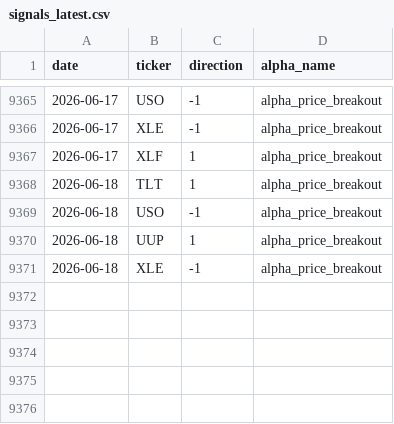
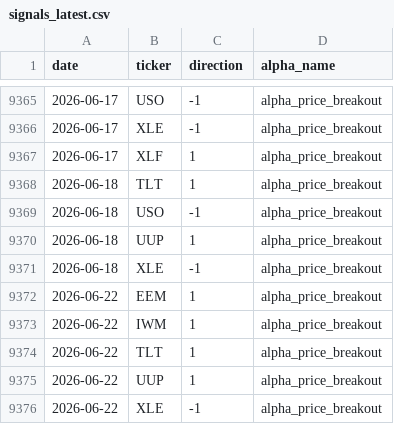
Before and after one commit to nikolas-joyce/alpha-price-breakout, a CSV file: outputs/signals_latest.csv, drawn as a sheet; only a part is shown, gaps mark what is left out.

```diff
--- a/outputs/signals_latest.csv
+++ b/outputs/signals_latest.csv
@@ -9371 +9371,6 @@ date,ticker,direction,alpha_name
 2026-06-18,XLE,-1,alpha_price_breakout
+2026-06-22,EEM,1,alpha_price_breakout
+2026-06-22,IWM,1,alpha_price_breakout
+2026-06-22,TLT,1,alpha_price_breakout
+2026-06-22,UUP,1,alpha_price_breakout
+2026-06-22,XLE,-1,alpha_price_breakout
```
